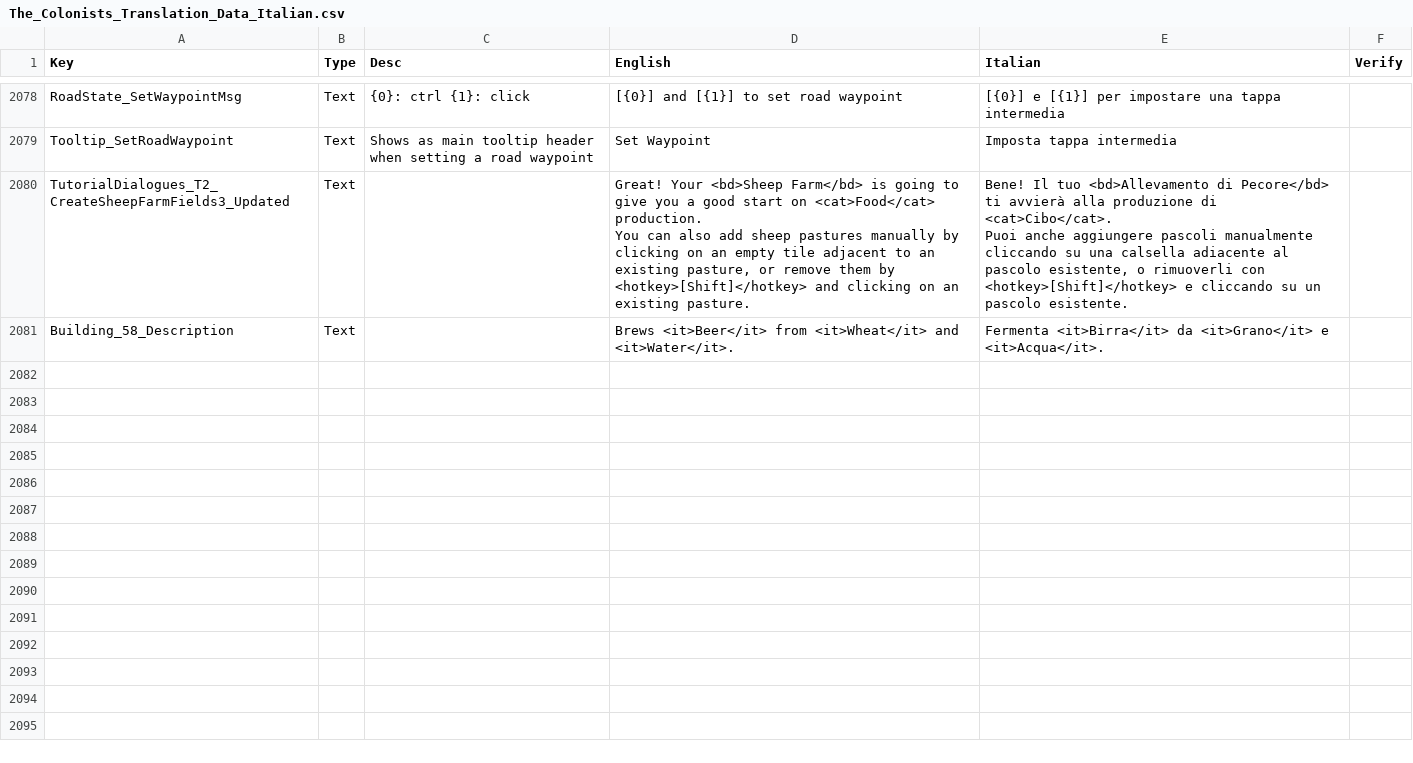
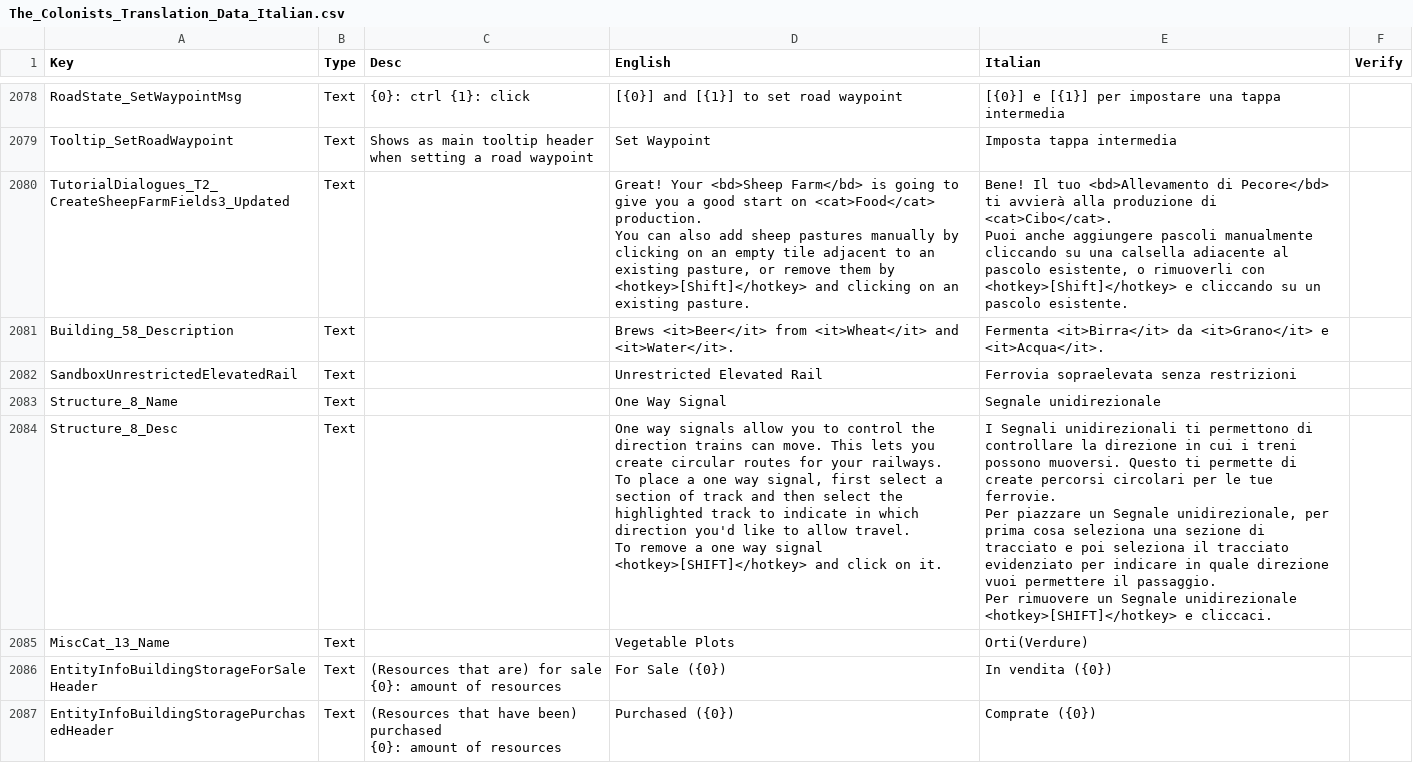
Before and after one commit to ScrappyCocco/TheColonistsItalian, a CSV file: The_Colonists_Translation_Data_Italian.csv, drawn as a sheet; only a part is shown, gaps mark what is left out; the diff covers the shown part only.

Commit message:
Translation update
Translation updated to 100% again

```diff
--- a/The_Colonists_Translation_Data_Italian.csv
+++ b/The_Colonists_Translation_Data_Italian.csv
@@ -2661 +2661,17 @@ Puoi anche aggiungere pascoli manualmente cliccando su una calsella adiacente al
 Building_58_Description,Text,,Brews <it>Beer</it> from <it>Wheat</it> and <it>Water</it>.,Fermenta <it>Birra</it> da <it>Grano</it> e <it>Acqua</it>.,
+SandboxUnrestrictedElevatedRail,Text,,Unrestricted Elevated Rail,Ferrovia sopraelevata senza restrizioni,
+Structure_8_Name,Text,,One Way Signal,Segnale unidirezionale,
+Structure_8_Desc,Text,,"One way signals allow you to control the direction trains can move. This lets you create circular routes for your railways.
+
+To place a one way signal, first select a section of track and then select the highlighted track to indicate in which direction you'd like to allow travel.
+
+To remove a one way signal <hotkey>[SHIFT]</hotkey> and click on it.","I Segnali unidirezionali ti permettono di controllare la direzione in cui i treni possono muoversi. Questo ti permette di create percorsi circolari per le tue ferrovie.
+
+Per piazzare un Segnale unidirezionale, per prima cosa seleziona una sezione di tracciato e poi seleziona il tracciato evidenziato per indicare in quale direzione vuoi permettere il passaggio.
+
+Per rimuovere un Segnale unidirezionale <hotkey>[SHIFT]</hotkey> e cliccaci.",
+MiscCat_13_Name,Text,,Vegetable Plots,Orti(Verdure),
+EntityInfoBuildingStorageForSaleHeader,Text,"(Resources that are) for sale
+{0}: amount of resources",For Sale ({0}),In vendita ({0}),
+EntityInfoBuildingStoragePurchasedHeader,Text,"(Resources that have been) purchased
+{0}: amount of resources",Purchased ({0}),Comprate ({0}),
```
Also changed, not shown: 6 added rows, 1 removed row and 23 edited cells elsewhere in this file, 1 other file.
